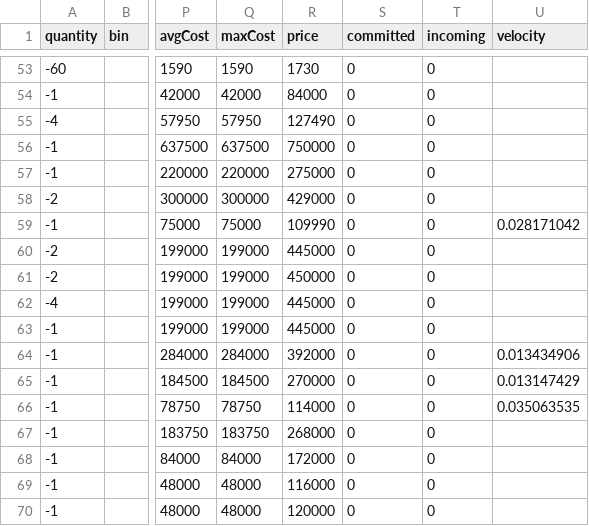
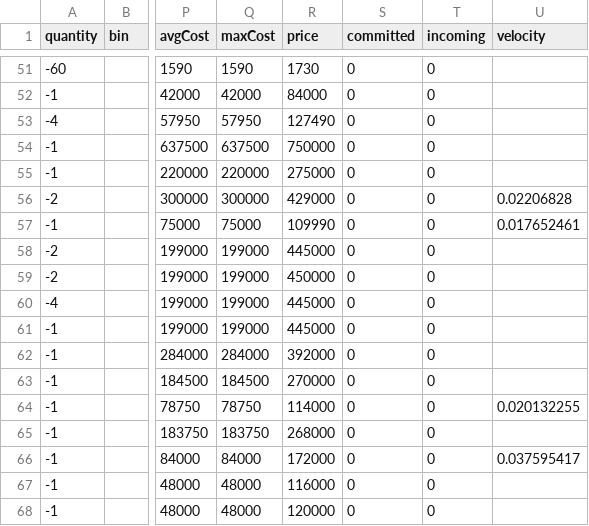
Before and after one commit to Equestrian-Labs-Dashboard/corro_skusavvy, a CSV file: data/drop_ship_inventory.csv, drawn as a sheet; only a part is shown, gaps mark what is left out; addresses are those after the commit; the diff covers the shown part only; the diff names each change by its address in the sheet, - before the commit and + after, or states it on an @@ line.

```diff
--- a/data/drop_ship_inventory.csv
+++ b/data/drop_ship_inventory.csv
-U56 (velocity): (empty)
+U56 (velocity): 0.02206828
-U57 (velocity): 0.028171042
+U57 (velocity): 0.017652461
-U62 (velocity): 0.013434906
+U62 (velocity): (empty)
-U63 (velocity): 0.013147429
+U63 (velocity): (empty)
-U64 (velocity): 0.035063535
+U64 (velocity): 0.020132255
-U66 (velocity): (empty)
+U66 (velocity): 0.037595417
```
Also changed, not shown: 2 added rows, 2 removed rows and 31 edited cells elsewhere in this file, data/wellington_inventory.csv, 1 other file.
